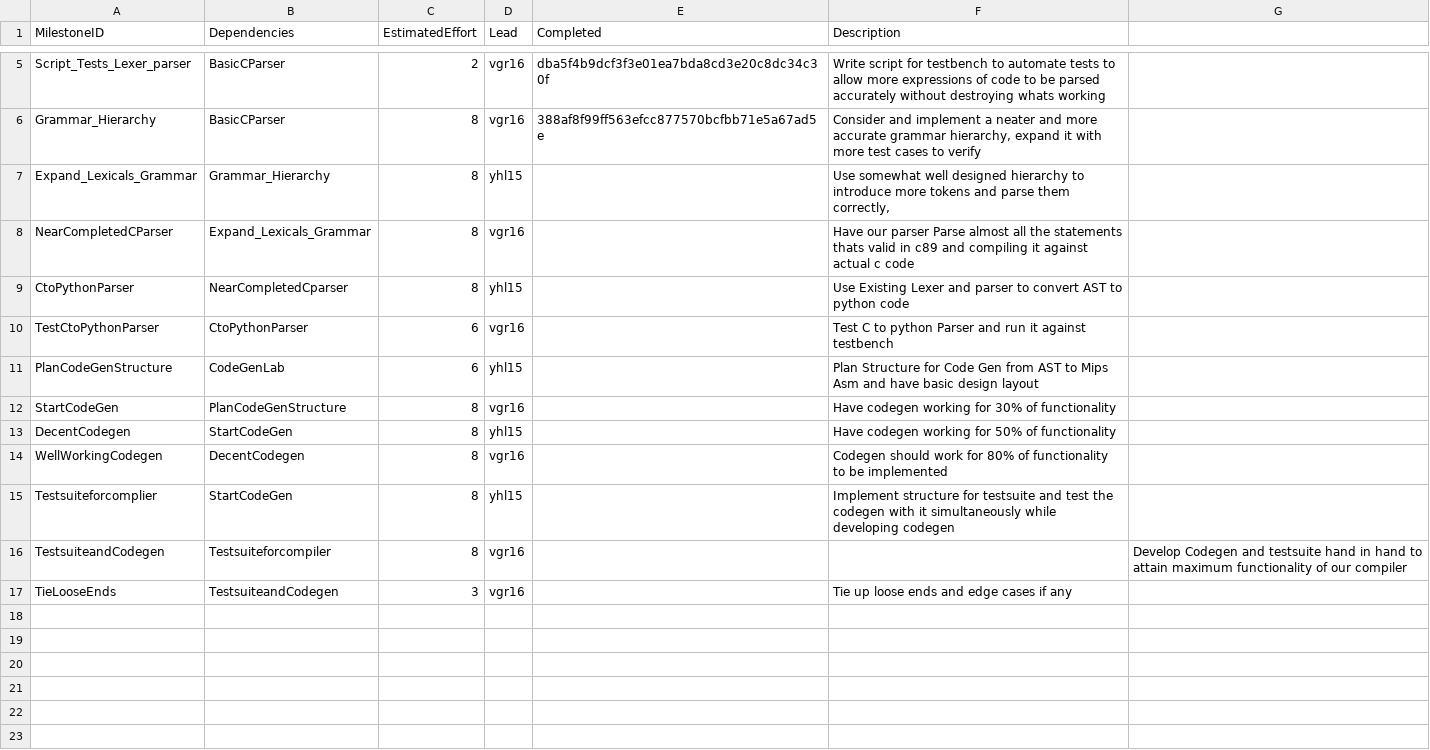
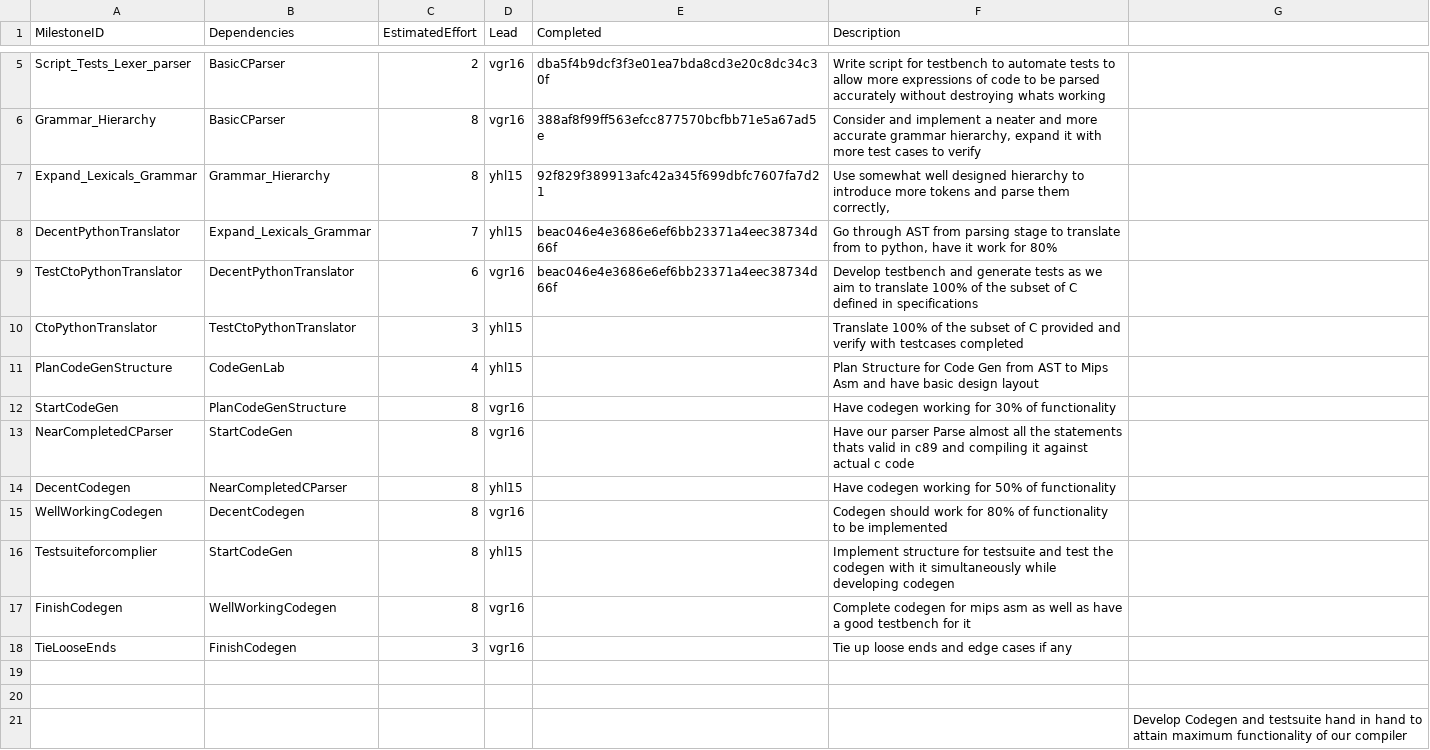
Before and after one commit to VasiliosRallis/c-compiler, a CSV file: management/milestones.csv, drawn as a sheet; only a part is shown, gaps mark what is left out.

Commit message:
Reorganised schedule to transit from staged approach to a direct approach i.e to get asm first before completing lexing and parsing stages, also split up deadlines and brought more load forward to attempt to complete ahead of deadline

```diff
--- a/management/milestones.csv
+++ b/management/milestones.csv
@@ -6,12 +6,16 @@ Script_Tests_Lexer_parser,BasicCParser,2,vgr16,dba5f4b9dcf3f3e01ea7bda8cd3e20c8d
 Grammar_Hierarchy,BasicCParser,8,vgr16,388af8f99ff563efcc877570bcfbb71e5a67ad5e,"Consider and implement a neater and more accurate grammar hierarchy, expand it with more test cases to verify",
-Expand_Lexicals_Grammar,Grammar_Hierarchy,8,yhl15,,"Use somewhat well designed hierarchy to introduce more tokens and parse them correctly,",
-NearCompletedCParser,Expand_Lexicals_Grammar,8,vgr16,,Have our parser Parse almost all the statements thats valid in c89 and compiling it against actual c code,
-CtoPythonParser,NearCompletedCparser,8,yhl15,,Use Existing Lexer and parser to convert AST to python code,
-TestCtoPythonParser,CtoPythonParser,6,vgr16,,Test C to python Parser and run it against testbench,
-PlanCodeGenStructure,CodeGenLab,6,yhl15,,Plan Structure for Code Gen from AST to Mips Asm and have basic design layout,
+Expand_Lexicals_Grammar,Grammar_Hierarchy,8,yhl15,92f829f389913afc42a345f699dbfc7607fa7d21,"Use somewhat well designed hierarchy to introduce more tokens and parse them correctly,",
+DecentPythonTranslator,Expand_Lexicals_Grammar,7,yhl15,beac046e4e3686e6ef6bb23371a4eec38734d66f,"Go through AST from parsing stage to translate from to python, have it work for 80%",
+TestCtoPythonTranslator,DecentPythonTranslator,6,vgr16,beac046e4e3686e6ef6bb23371a4eec38734d66f,Develop testbench and generate tests as we aim to translate 100% of the subset of C defined in specifications,
+CtoPythonTranslator,TestCtoPythonTranslator,3,yhl15,,Translate 100% of the subset of C provided and verify with testcases completed,
+PlanCodeGenStructure,CodeGenLab,4,yhl15,,Plan Structure for Code Gen from AST to Mips Asm and have basic design layout,
 StartCodeGen,PlanCodeGenStructure,8,vgr16,,Have codegen working for 30% of functionality,
-DecentCodegen,StartCodeGen,8,yhl15,,Have codegen working for 50% of functionality,
+NearCompletedCParser,StartCodeGen,8,vgr16,,Have our parser Parse almost all the statements thats valid in c89 and compiling it against actual c code,
+DecentCodegen,NearCompletedCParser,8,yhl15,,Have codegen working for 50% of functionality,
 WellWorkingCodegen,DecentCodegen,8,vgr16,,Codegen should work for 80% of functionality to be implemented,
 Testsuiteforcomplier,StartCodeGen,8,yhl15,,Implement structure for testsuite and test the codegen with it simultaneously while developing codegen,
-TestsuiteandCodegen,Testsuiteforcompiler,8,vgr16,,,Develop Codegen and testsuite hand in hand to attain maximum functionality of our compiler
-TieLooseEnds,TestsuiteandCodegen,3,vgr16,,Tie up loose ends and edge cases if any,
+FinishCodegen,WellWorkingCodegen,8,vgr16,,Complete codegen for mips asm as well as have a good testbench for it,
+TieLooseEnds,FinishCodegen,3,vgr16,,Tie up loose ends and edge cases if any,
+,,,,,,
+,,,,,,
+,,,,,,Develop Codegen and testsuite hand in hand to attain maximum functionality of our compiler
```
Also changed, not shown: management/effort-log.csv, management/schedule.csv.
